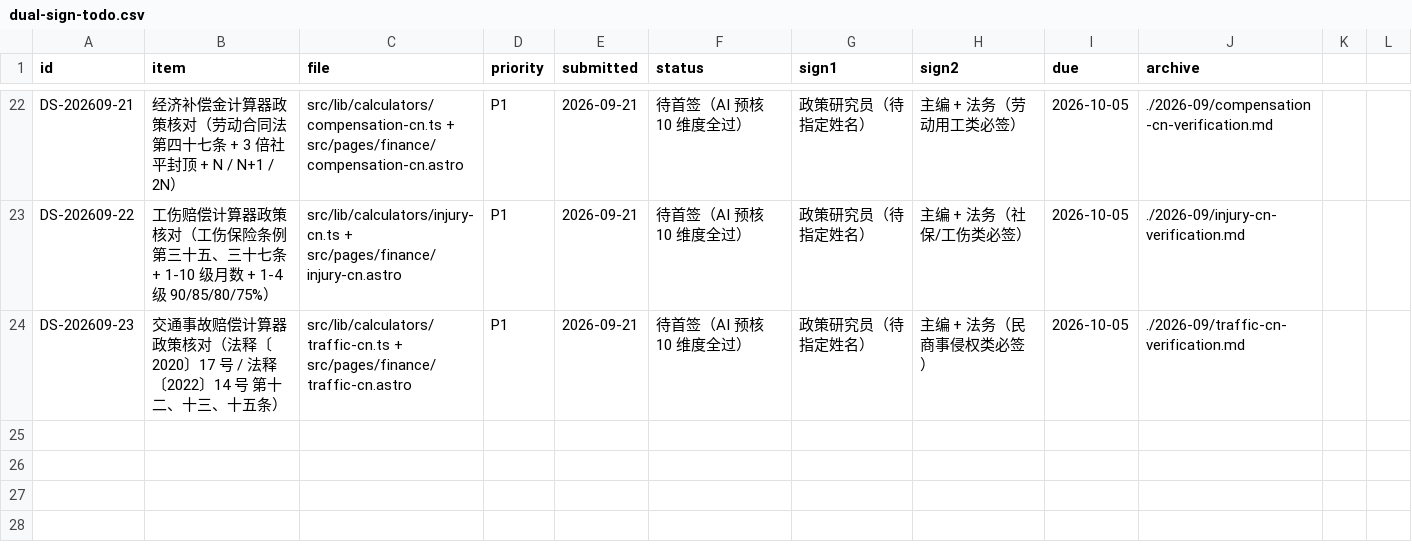
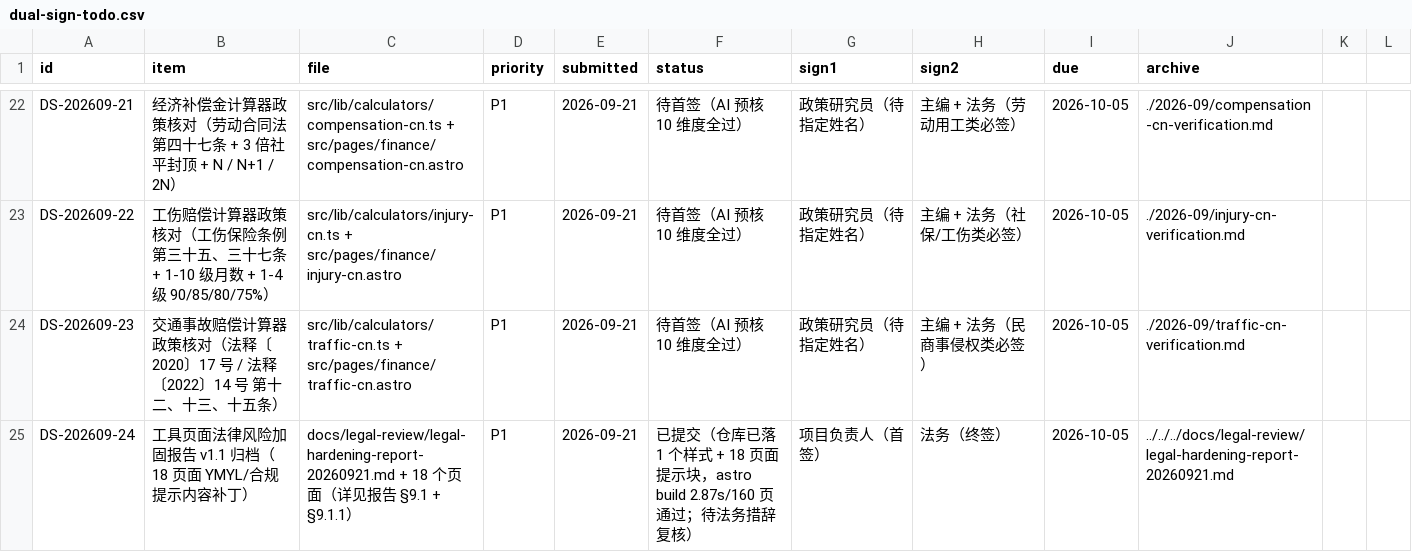
Before and after one commit to haogood4/-, a CSV file: docs/policy-verifications/dual-sign-todo.csv, drawn as a sheet; only a part is shown, gaps mark what is left out.

Commit message:
feat(legal): 工具页面法律风险加固报告 v1.1（18 页面 YMYL/合规提示归档）
覆盖范围：
- P0 法律页 4（laiw / comp / injury / traffic，红框强化）
- P1+P2 工具/隐私页 4（game-gacha / image-idphoto / image-watermark / ai-stt）
- P2 批 PDF 6（compress / merge / split / to-image / extract-text / watermark）
- P3 低风险 3（pinyin / qr-code / sensitive-word）
- P1 phone-region（红框 + 数据时效声明）

新增样式：.ymyl-notice--danger 红色变体

双签登记：DS-202609-24（P1 / 2026-10-05 截止）
配套产出：
- docs/legal-review/legal-hardening-report-20260921.md（v1.1 / 374 行）
- docs/legal-submission-notice-DS-202609-24.md（提交通知模板，git hash 占位符待转发前替换）

astro build 2.87s / 160 页面产物通过，产物 grep 命中验证全过。
计算逻辑 / JSON-LD / FAQ / SEO meta / 交互脚本：均未改动。

Co-Authored-By: TraeCode AI Agent <noreply@example.com>

```diff
--- a/docs/policy-verifications/dual-sign-todo.csv
+++ b/docs/policy-verifications/dual-sign-todo.csv
@@ -24 +24,2 @@ DS-202609-22,工伤赔偿计算器政策核对（工伤保险条例第三十五
 DS-202609-23,交通事故赔偿计算器政策核对（法释〔2020〕17 号 / 法释〔2022〕14 号 第十二、十三、十五条）,src/lib/calculators/traffic-cn.ts + src/pages/finance/traffic-cn.astro,P1,2026-09-21,待首签（AI 预核 10 维度全过）,政策研究员（待指定姓名）,主编 + 法务（民商事侵权类必签）,2026-10-05,./2026-09/traffic-cn-verification.md
+DS-202609-24,工具页面法律风险加固报告 v1.1 归档（18 页面 YMYL/合规提示内容补丁）,docs/legal-review/legal-hardening-report-20260921.md + 18 个页面（详见报告 §9.1 + §9.1.1）,P1,2026-09-21,已提交（仓库已落 1 个样式 + 18 页面提示块，astro build 2.87s/160 页通过；待法务措辞复核）,项目负责人（首签）,法务（终签）,2026-10-05,../../../docs/legal-review/legal-hardening-report-20260921.md
```
Also changed, not shown: 22 other files.
